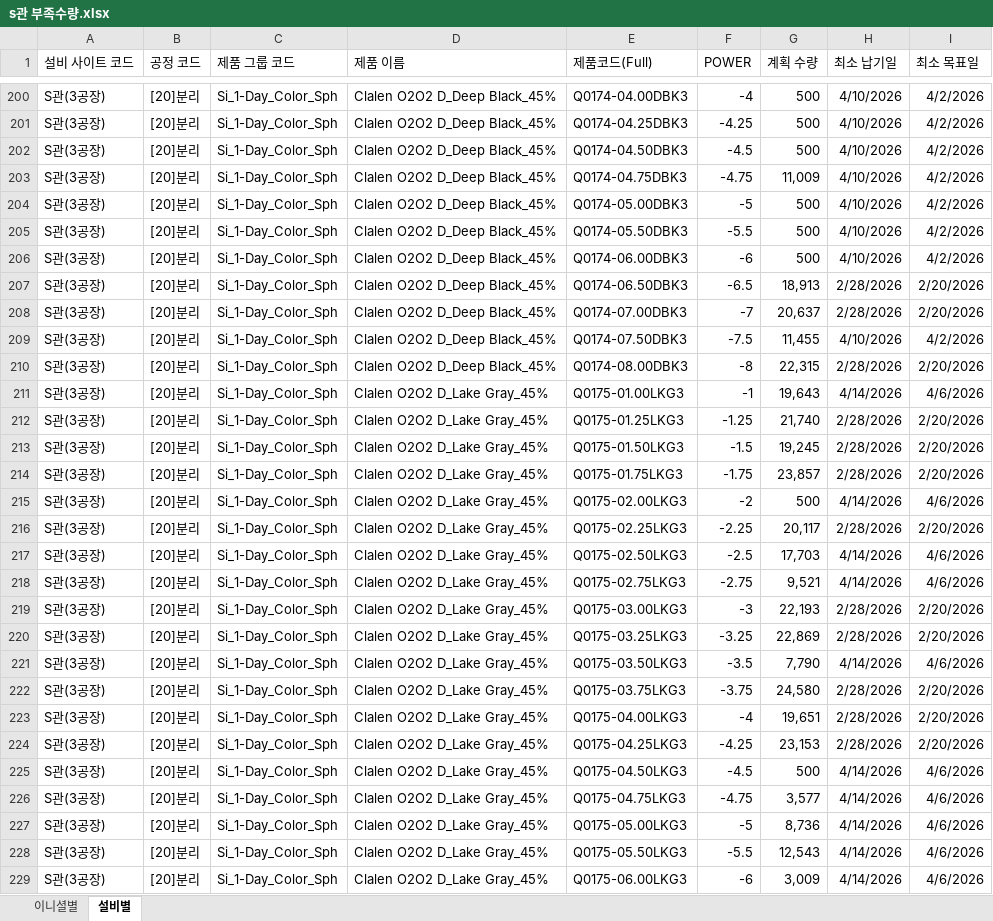
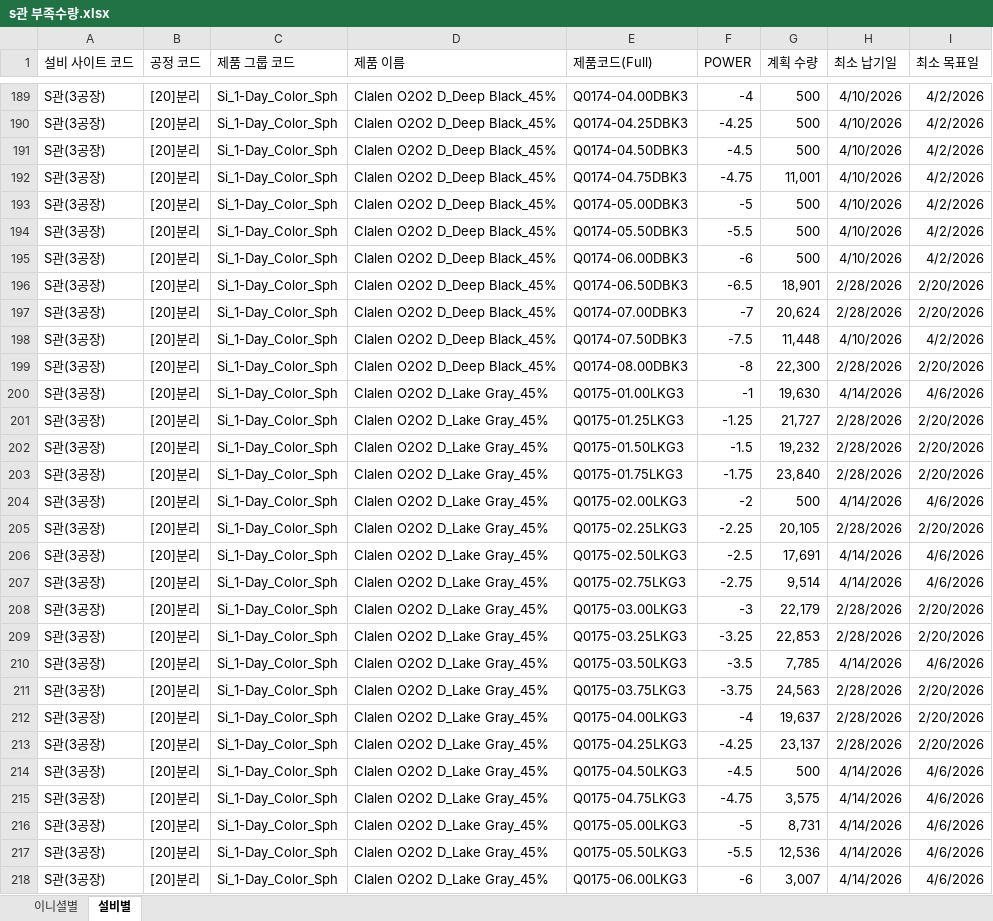
Before and after one commit to interojo-160907/s-prod-demand, an Excel workbook: s관 부족수량.xlsx, sheet 설비별, drawn as a sheet; only a part is shown, gaps mark what is left out; values as stored, in another font and other column widths than the file's, no borders; addresses are those after the commit; the diff covers the shown part only; the diff names each change by its address in the sheet, - before the commit and + after, or states it on an @@ line.

```diff
--- a/s관 부족수량.xlsx (sheet 설비별)
+++ b/s관 부족수량.xlsx (sheet 설비별)
-G192 (계획 수량): 11,009
+G192 (계획 수량): 11,001
-G196 (계획 수량): 18,913
+G196 (계획 수량): 18,901
-G197 (계획 수량): 20,637
+G197 (계획 수량): 20,624
-G198 (계획 수량): 11,455
+G198 (계획 수량): 11,448
-G199 (계획 수량): 22,315
+G199 (계획 수량): 22,300
-G200 (계획 수량): 19,643
+G200 (계획 수량): 19,630
-G201 (계획 수량): 21,740
+G201 (계획 수량): 21,727
-G202 (계획 수량): 19,245
+G202 (계획 수량): 19,232
-G203 (계획 수량): 23,857
+G203 (계획 수량): 23,840
-G205 (계획 수량): 20,117
+G205 (계획 수량): 20,105
-G206 (계획 수량): 17,703
+G206 (계획 수량): 17,691
-G207 (계획 수량): 9,521
+G207 (계획 수량): 9,514
-G208 (계획 수량): 22,193
+G208 (계획 수량): 22,179
-G209 (계획 수량): 22,869
+G209 (계획 수량): 22,853
-G210 (계획 수량): 7,790
+G210 (계획 수량): 7,785
-G211 (계획 수량): 24,580
+G211 (계획 수량): 24,563
-G212 (계획 수량): 19,651
+G212 (계획 수량): 19,637
-G213 (계획 수량): 23,153
+G213 (계획 수량): 23,137
-G215 (계획 수량): 3,577
+G215 (계획 수량): 3,575
-G216 (계획 수량): 8,736
+G216 (계획 수량): 8,731
-G217 (계획 수량): 12,543
+G217 (계획 수량): 12,536
-G218 (계획 수량): 3,009
+G218 (계획 수량): 3,007
```
Also changed, not shown: 22 removed rows and 529 edited cells elsewhere in this sheet, sheet 이니셜별.
